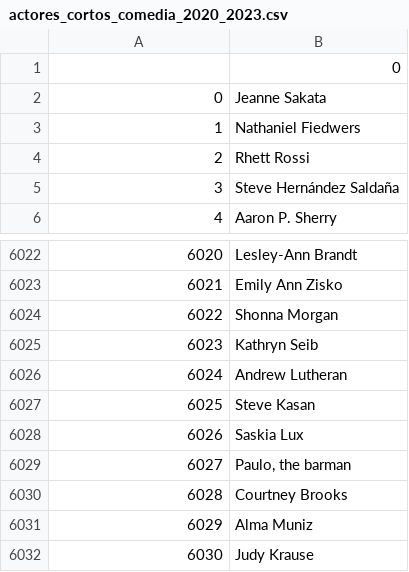
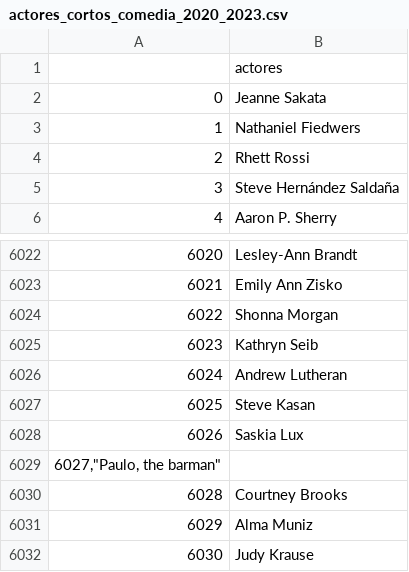
Before and after one commit to karinem0/Adalab-proyecto-da-promo-G-modulo-2-team-1, a CSV file: Comedia/Actores/actores_cortos_comedia_2020_2023.csv, drawn as a sheet; only a part is shown, gaps mark what is left out.

Commit message:
Add files via upload

```diff
--- a/Comedia/Actores/actores_cortos_comedia_2020_2023.csv
+++ b/Comedia/Actores/actores_cortos_comedia_2020_2023.csv
@@ -1,2 +1,2 @@
-,0
+,actores
 0,Jeanne Sakata
@@ -6028,3 +6028,3 @@
 6026,Saskia Lux
-6027,"Paulo, the barman"
+"6027,""Paulo, the barman"""
 6028,Courtney Brooks
```
